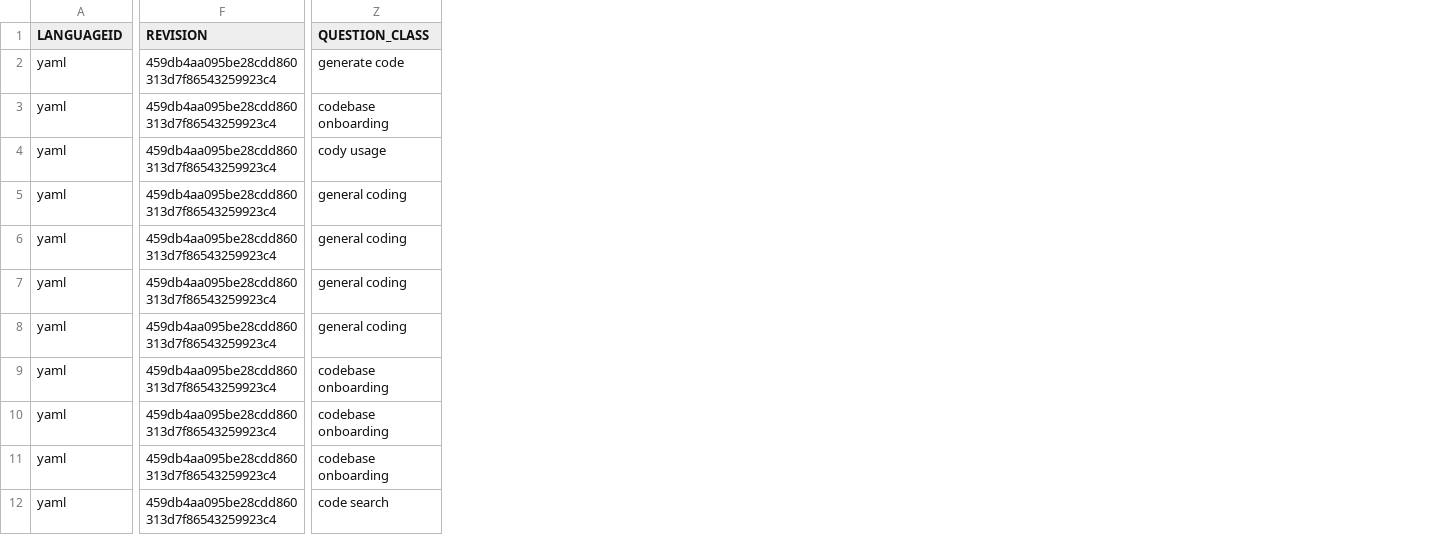
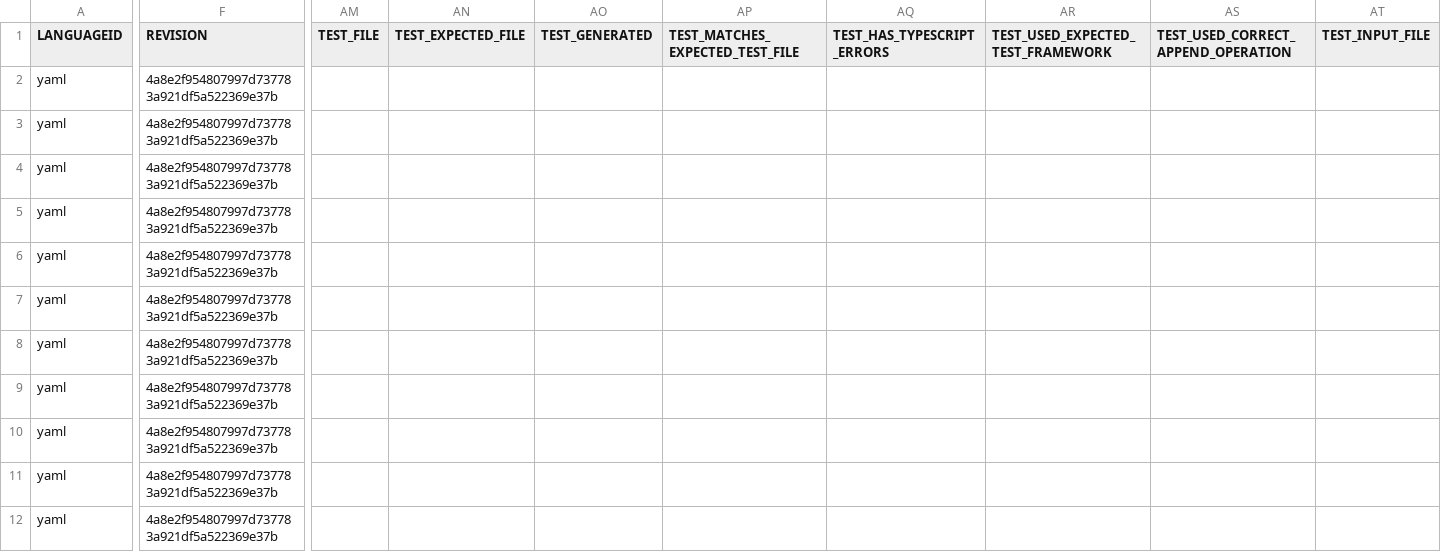
Before and after one commit to sourcegraph/cody-leaderboard, a CSV file: output/chat/claude-3.5-sonnet/input/chat/cody-bench.csv, drawn as a sheet; only a part is shown, gaps mark what is left out; removed rows and columns are numbered as before the commit, all else as after; the diff covers the shown part only; the diff names each change by its address in the sheet, - before the commit and + after, or states it on an @@ line.

Commit message:
Fix diagnostics reporting

```diff
--- a/output/chat/claude-3.5-sonnet/input/chat/cody-bench.csv
+++ b/output/chat/claude-3.5-sonnet/input/chat/cody-bench.csv
-column Z (QUESTION_CLASS), rows 2-12: generate code | codebase onboarding | cody usage | general coding | general coding | general coding | general coding | codebase onboarding | codebase onboarding | codebase onboarding | code search
+column AM (TEST_FILE), empty
+column AN (TEST_EXPECTED_FILE), empty
+column AO (TEST_GENERATED), empty
+column AP (TEST_MATCHES_EXPECTED_TEST_FILE), empty
+column AQ (TEST_HAS_TYPESCRIPT_ERRORS), empty
+column AR, row 1: TEST_USED_EXPECTED_TEST_FRAMEWORK
+column AS, row 1: TEST_USED_CORRECT_APPEND_OPERATION
+column AT (TEST_INPUT_FILE), empty
-F2:F12 (REVISION): 459db4aa095be28cdd860313d7f86543259923c4
+F2:F12 (REVISION): 4a8e2f954807997d737783a921df5a522369e37b
```
Also changed, not shown: 3 added columns and 11 edited cells elsewhere in this file, output/chat/gemini-1.5-flash-latest/input/chat/cody-bench.csv, output/chat/gemini-1.5-pro-latest/input/chat/cody-bench.csv, 13 other files.
